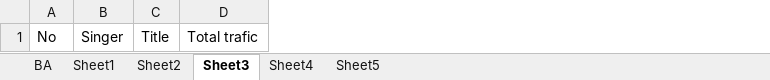
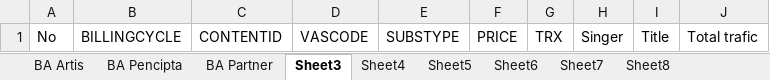
Before and after one commit to alhadirahman22/prodigi, an Excel workbook: filedownload/TemplateLoadExport.xlsx, sheet Sheet3, drawn as a sheet; only a part is shown; values as stored, in another font and other column widths than the file's, no borders; the diff names each change by its address in the sheet, - before the commit and + after, or states it on an @@ line.

```diff
--- a/filedownload/TemplateLoadExport.xlsx (sheet Sheet3)
+++ b/filedownload/TemplateLoadExport.xlsx (sheet Sheet3)
-sheet tab: BA
+sheet tab: BA Artis
-sheet tab: Sheet1
+sheet tab: BA Pencipta
-sheet tab: Sheet2
+sheet tab: BA Partner
+sheet tab: Sheet6
+sheet tab: Sheet7
+sheet tab: Sheet8
+column B, row 1: BILLINGCYCLE
+column C, row 1: CONTENTID
+column D, row 1: VASCODE
+column E, row 1: SUBSTYPE
+column F, row 1: PRICE
+column G, row 1: TRX
```
Also changed, not shown: sheet BA Partner, sheet BA Pencipta, sheet Sheet4, sheet Sheet5, sheet BA Artis, filedownload/template_data.xlsx, 2 other files.
